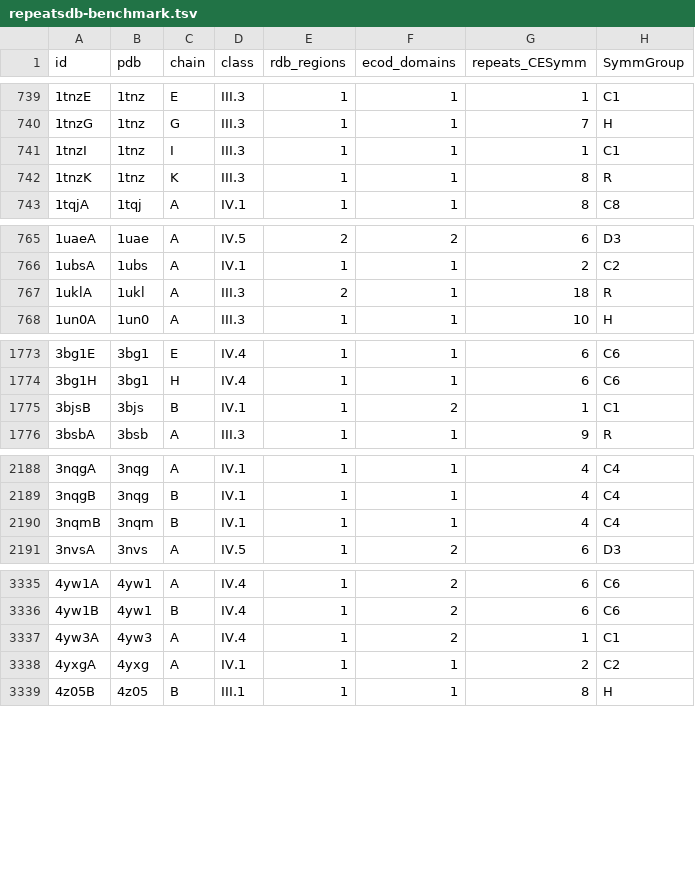
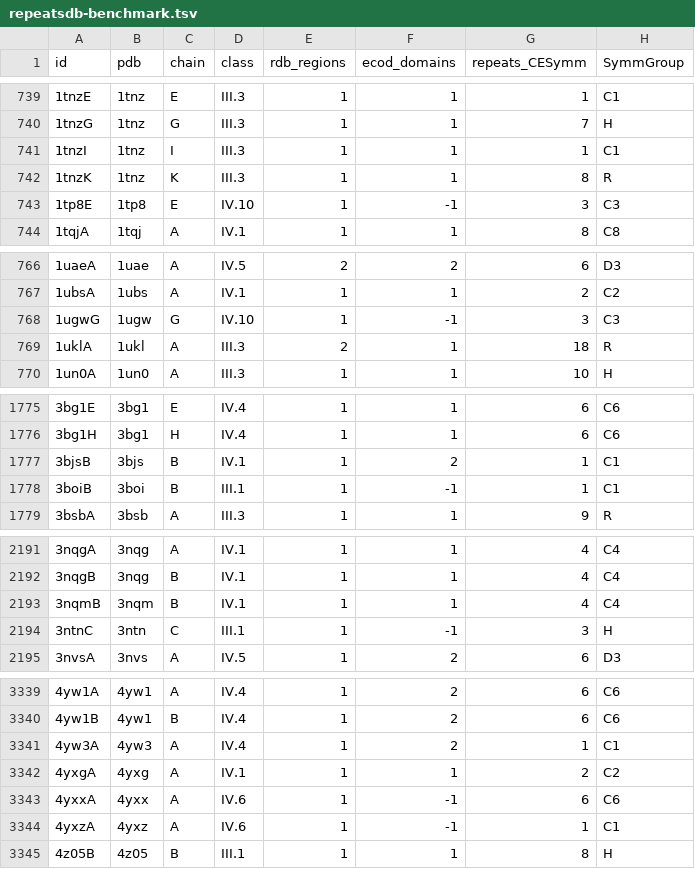
Before and after one commit to rcsb/symmetry-benchmark, a TSV file: repeatsdb-lite/repeatsdb-benchmark.tsv, drawn as a sheet; only a part is shown, gaps mark what is left out; the diff covers the shown part only.

```diff
--- a/repeatsdb-lite/repeatsdb-benchmark.tsv
+++ b/repeatsdb-lite/repeatsdb-benchmark.tsv
@@ -742,2 +742,3 @@ id	pdb	chain	class	rdb_regions	ecod_domains	repeats_CESymm	SymmGroup
 1tnzK	1tnz	K	III.3	1	1	8	R
+1tp8E	1tp8	E	IV.10	1	-1	3	C3
 1tqjA	1tqj	A	IV.1	1	1	8	C8
@@ -766,2 +767,3 @@ id	pdb	chain	class	rdb_regions	ecod_domains	repeats_CESymm	SymmGroup
 1ubsA	1ubs	A	IV.1	1	1	2	C2
+1ugwG	1ugw	G	IV.10	1	-1	3	C3
 1uklA	1ukl	A	III.3	2	1	18	R
@@ -1775,2 +1777,3 @@ id	pdb	chain	class	rdb_regions	ecod_domains	repeats_CESymm	SymmGroup
 3bjsB	3bjs	B	IV.1	1	2	1	C1
+3boiB	3boi	B	III.1	1	-1	1	C1
 3bsbA	3bsb	A	III.3	1	1	9	R
@@ -2190,2 +2193,3 @@ id	pdb	chain	class	rdb_regions	ecod_domains	repeats_CESymm	SymmGroup
 3nqmB	3nqm	B	IV.1	1	1	4	C4
+3ntnC	3ntn	C	III.1	1	-1	3	H
 3nvsA	3nvs	A	IV.5	1	2	6	D3
@@ -3338,2 +3342,4 @@ id	pdb	chain	class	rdb_regions	ecod_domains	repeats_CESymm	SymmGroup
 4yxgA	4yxg	A	IV.1	1	1	2	C2
+4yxxA	4yxx	A	IV.6	1	-1	6	C6
+4yxzA	4yxz	A	IV.6	1	-1	1	C1
 4z05B	4z05	B	III.1	1	1	8	H
```
Also changed, not shown: 2 added rows elsewhere in this file, repeatsdb-lite/repeatsdb-dataset.tsv, 1 other file.
